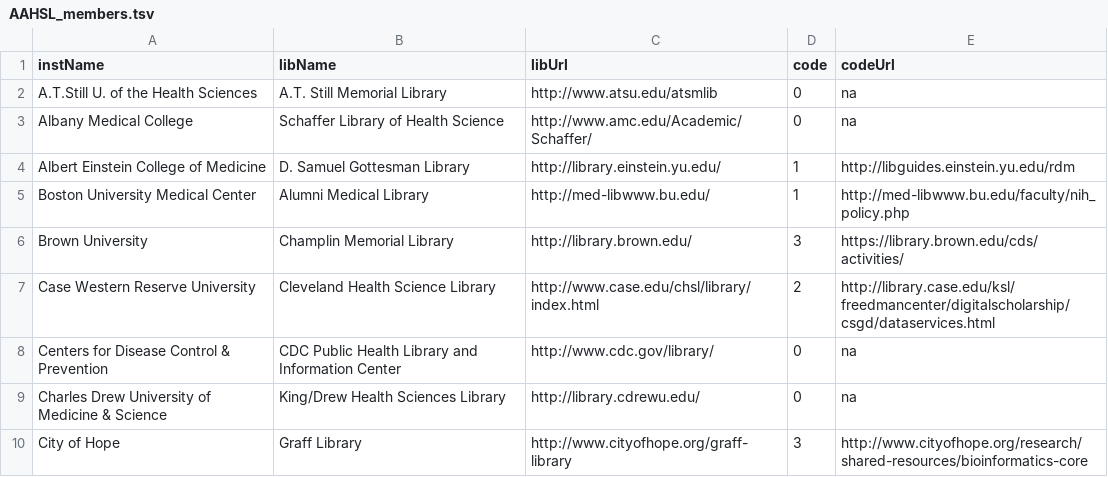
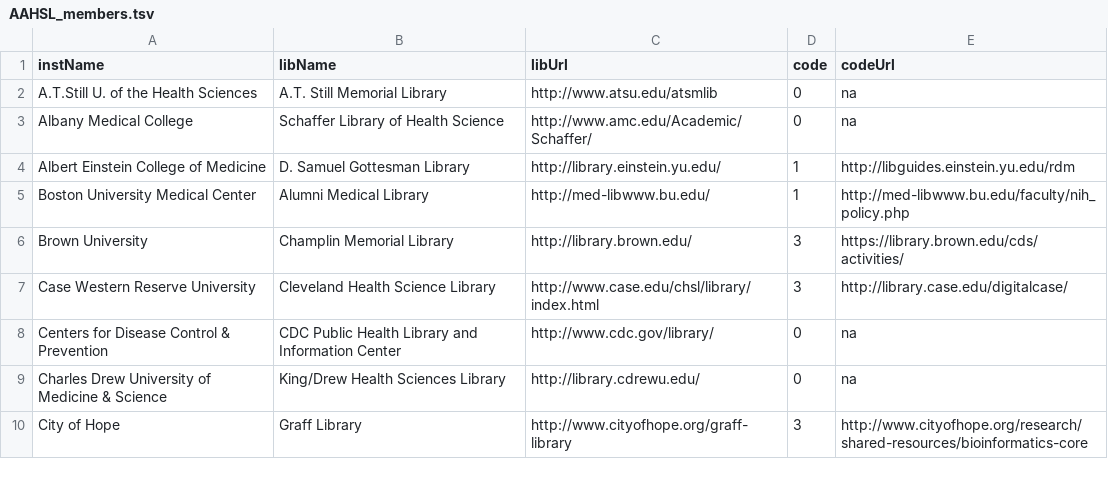
Before and after one commit to brianzelip/RDM, a TSV file: _data/AAHSL_members.tsv, drawn as a sheet; only a part is shown.

```diff
--- a/_data/AAHSL_members.tsv
+++ b/_data/AAHSL_members.tsv
@@ -6,3 +6,3 @@ Boston University Medical Center	Alumni Medical Library	http://med-libwww.bu.edu
 Brown University	Champlin Memorial Library	http://library.brown.edu/	3	https://library.brown.edu/cds/activities/
-Case Western Reserve University	Cleveland Health Science Library	http://www.case.edu/chsl/library/index.html	2	http://library.case.edu/ksl/freedmancenter/digitalscholarship/csgd/dataservices.html
+Case Western Reserve University	Cleveland Health Science Library	http://www.case.edu/chsl/library/index.html	3	http://library.case.edu/digitalcase/
 Centers for Disease Control & Prevention	CDC Public Health Library and Information Center	http://www.cdc.gov/library/	0	na
```
Also changed, not shown: _data/code_categories.csv, 7 other files.
